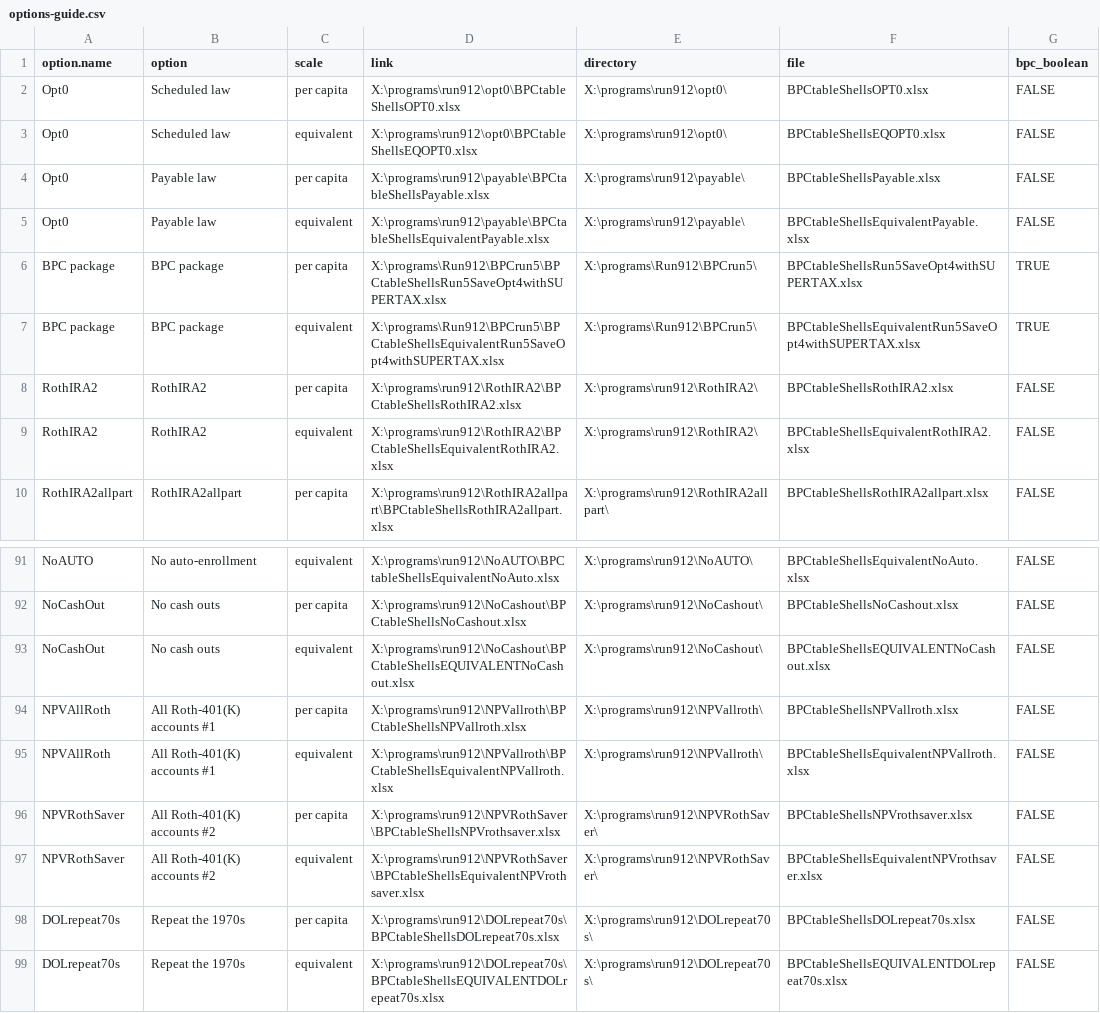
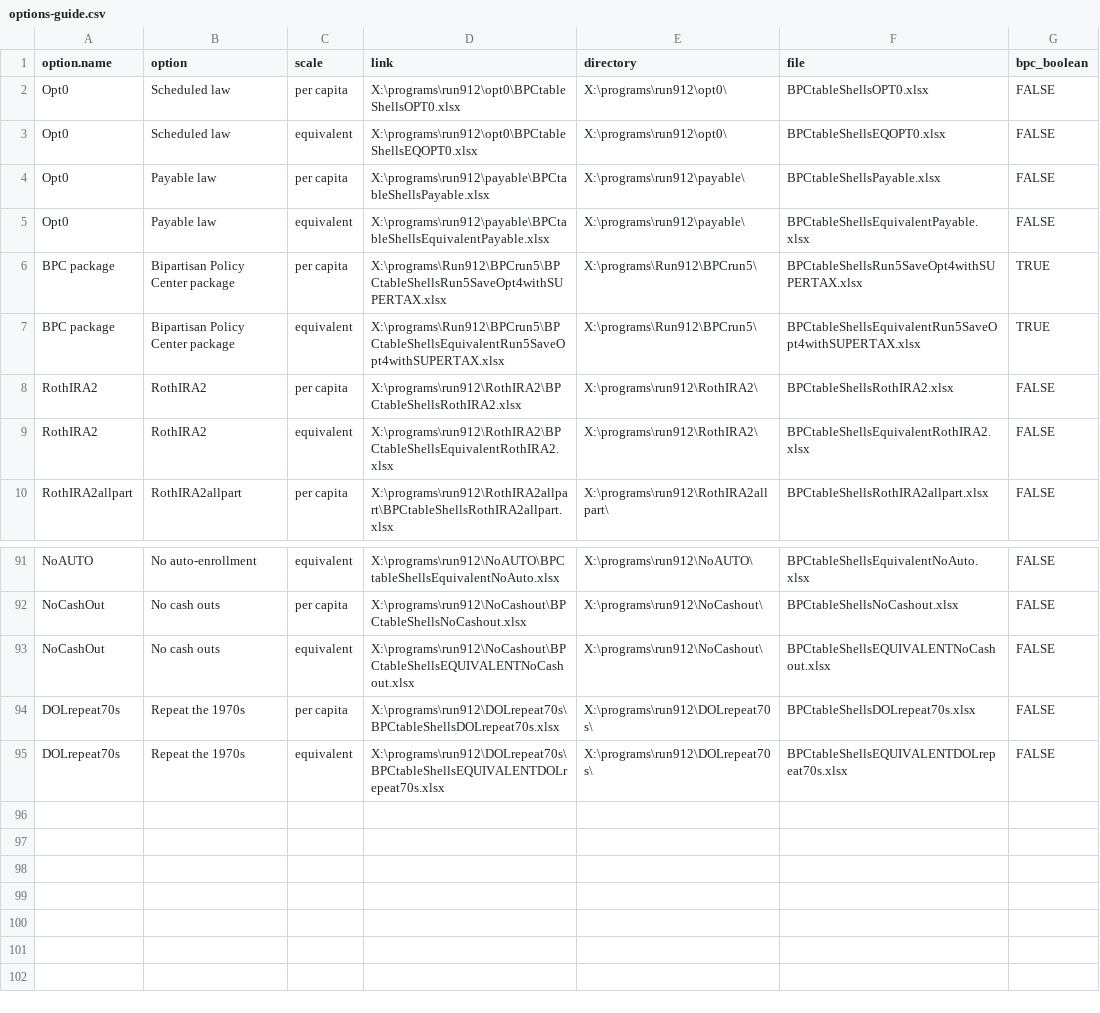
Before and after one commit to UrbanInstitute/dynasim-shiny4, a CSV file: options-guide.csv, drawn as a sheet; only a part is shown, gaps mark what is left out.

```diff
--- a/options-guide.csv
+++ b/options-guide.csv
@@ -5,4 +5,4 @@ Opt0,Payable law,per capita,X:\programs\run912\payable\BPCtableShellsPayable.xls
 Opt0,Payable law,equivalent,X:\programs\run912\payable\BPCtableShellsEquivalentPayable.xlsx,X:\programs\run912\payable\,BPCtableShellsEquivalentPayable.xlsx,FALSE
-BPC package,BPC package,per capita,X:\programs\Run912\BPCrun5\BPCtableShellsRun5SaveOpt4withSUPERTAX.xlsx,X:\programs\Run912\BPCrun5\,BPCtableShellsRun5SaveOpt4withSUPERTAX.xlsx,TRUE
-BPC package,BPC package,equivalent,X:\programs\Run912\BPCrun5\BPCtableShellsEquivalentRun5SaveOpt4withSUPERTAX.xlsx,X:\programs\Run912\BPCrun5\,BPCtableShellsEquivalentRun5SaveOpt4withSUPERTAX.xlsx,TRUE
+BPC package,Bipartisan Policy Center package,per capita,X:\programs\Run912\BPCrun5\BPCtableShellsRun5SaveOpt4withSUPERTAX.xlsx,X:\programs\Run912\BPCrun5\,BPCtableShellsRun5SaveOpt4withSUPERTAX.xlsx,TRUE
+BPC package,Bipartisan Policy Center package,equivalent,X:\programs\Run912\BPCrun5\BPCtableShellsEquivalentRun5SaveOpt4withSUPERTAX.xlsx,X:\programs\Run912\BPCrun5\,BPCtableShellsEquivalentRun5SaveOpt4withSUPERTAX.xlsx,TRUE
 RothIRA2,RothIRA2,per capita,X:\programs\run912\RothIRA2\BPCtableShellsRothIRA2.xlsx,X:\programs\run912\RothIRA2\,BPCtableShellsRothIRA2.xlsx,FALSE
@@ -93,6 +93,2 @@ NoCashOut,No cash outs,per capita,X:\programs\run912\NoCashout\BPCtableShellsNoC
 NoCashOut,No cash outs,equivalent,X:\programs\run912\NoCashout\BPCtableShellsEQUIVALENTNoCashout.xlsx,X:\programs\run912\NoCashout\,BPCtableShellsEQUIVALENTNoCashout.xlsx,FALSE
-NPVAllRoth,All Roth-401(K) accounts #1,per capita,X:\programs\run912\NPVallroth\BPCtableShellsNPVallroth.xlsx,X:\programs\run912\NPVallroth\,BPCtableShellsNPVallroth.xlsx,FALSE
-NPVAllRoth,All Roth-401(K) accounts #1,equivalent,X:\programs\run912\NPVallroth\BPCtableShellsEquivalentNPVallroth.xlsx,X:\programs\run912\NPVallroth\,BPCtableShellsEquivalentNPVallroth.xlsx,FALSE
-NPVRothSaver,All Roth-401(K) accounts #2,per capita,X:\programs\run912\NPVRothSaver\BPCtableShellsNPVrothsaver.xlsx,X:\programs\run912\NPVRothSaver\,BPCtableShellsNPVrothsaver.xlsx,FALSE
-NPVRothSaver,All Roth-401(K) accounts #2,equivalent,X:\programs\run912\NPVRothSaver\BPCtableShellsEquivalentNPVrothsaver.xlsx,X:\programs\run912\NPVRothSaver\,BPCtableShellsEquivalentNPVrothsaver.xlsx,FALSE
 DOLrepeat70s,Repeat the 1970s,per capita,X:\programs\run912\DOLrepeat70s\BPCtableShellsDOLrepeat70s.xlsx,X:\programs\run912\DOLrepeat70s\,BPCtableShellsDOLrepeat70s.xlsx,FALSE
```
Also changed, not shown: data/percent-with-income.csv, text/baseline.csv, 7 other files.
